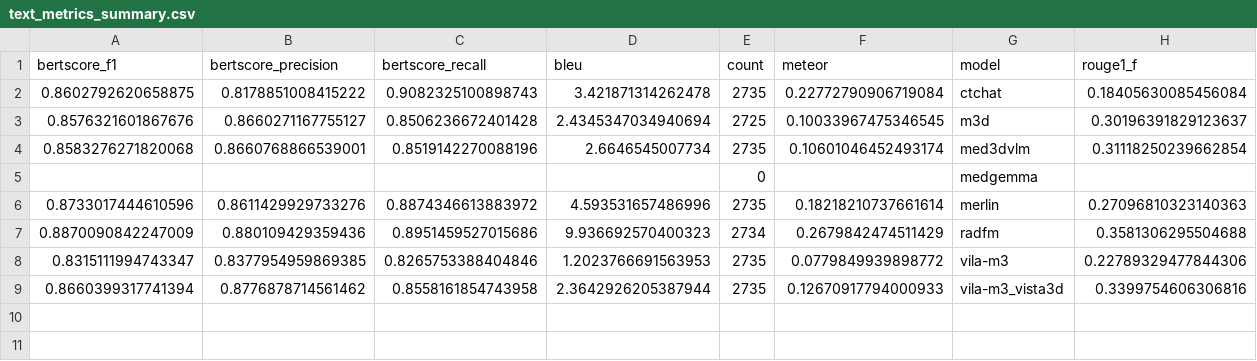
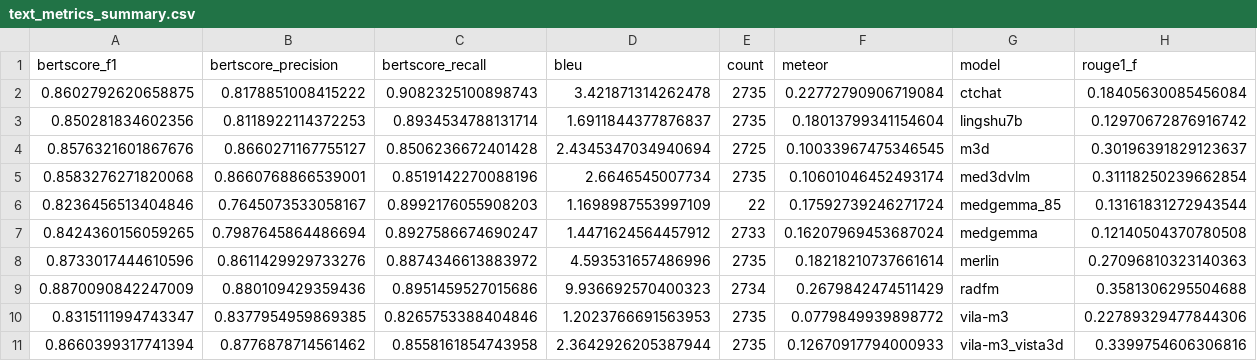
Before and after one commit to Mashrafi27/CT-SpatialVQA, a CSV file: 3D_VLM_Spatial/reports/text_metrics_summary.csv, drawn as a sheet; only a part is shown; removed rows and columns are numbered as before the commit, all else as after; rows hold the shown columns only; the diff names each change by its address in the sheet, - before the commit and + after, or states it on an @@ line.

```diff
--- a/3D_VLM_Spatial/reports/text_metrics_summary.csv
+++ b/3D_VLM_Spatial/reports/text_metrics_summary.csv
+row 3: 0.850281834602356 | 0.8118922114372253 | 0.8934534788131714 | 1.6911844377876837 | 2735 | 0.18013799341154604 | lingshu7b | 0.12970672876916742
-row 5:  |  |  |  | 0 |  | medgemma
+row 6: 0.8236456513404846 | 0.7645073533058167 | 0.8992176055908203 | 1.1698987553997109 | 22 | 0.17592739246271724 | medgemma_85 | 0.13161831272943544
+row 7: 0.8424360156059265 | 0.7987645864486694 | 0.8927586674690247 | 1.4471624564457912 | 2733 | 0.16207969453687024 | medgemma | 0.12140504370780508
```
Also changed, not shown: 2 other files.
